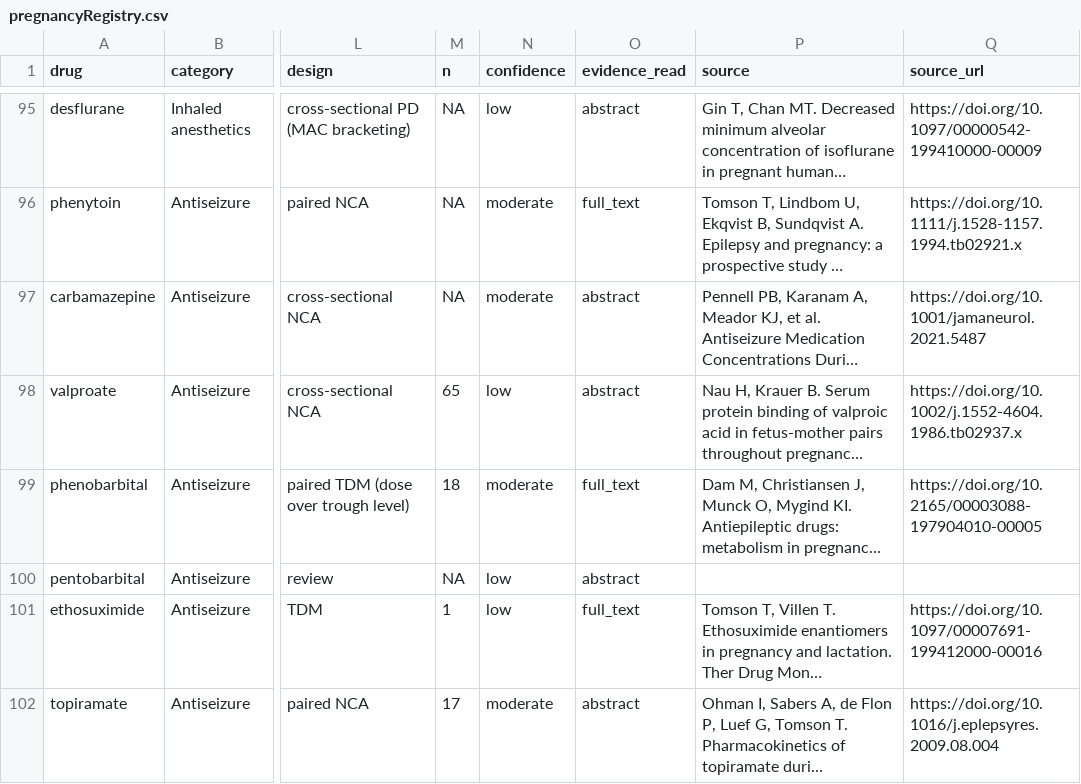
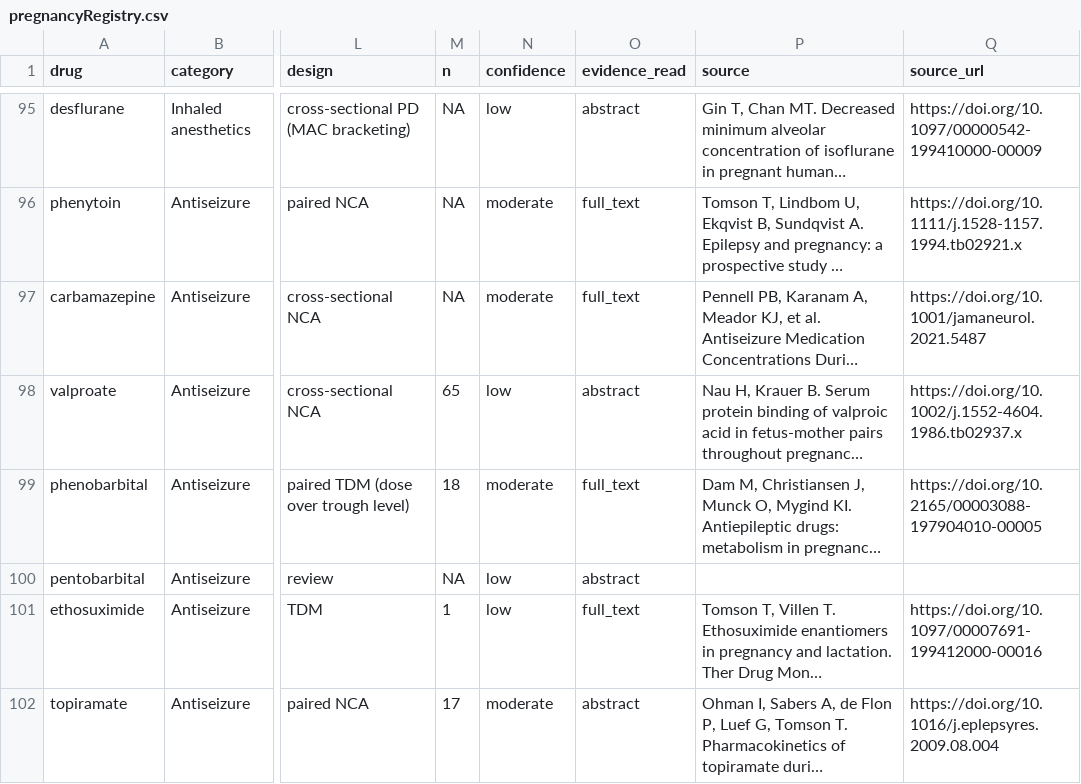
Before and after one commit to StevenLShafer/stanpumpR, a CSV file: inst/extdata/pregnancyRegistry.csv, drawn as a sheet; only a part is shown, gaps mark what is left out; long unchanged cells end in …; the diff names each change by its address in the sheet, - before the commit and + after, or states it on an @@ line.

```diff
--- a/inst/extdata/pregnancyRegistry.csv
+++ b/inst/extdata/pregnancyRegistry.csv
-O97 (evidence_read): abstract
+O97 (evidence_read): full_text
```
Also changed, not shown: 2 other files.
